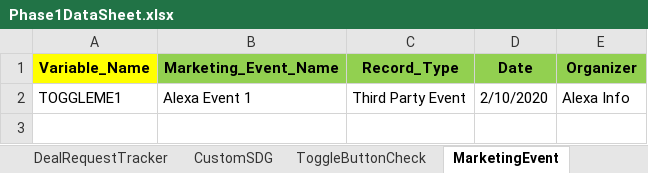
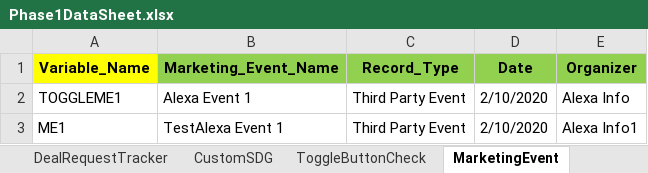
Before and after one commit to NitinNavatar/PE4.7, an Excel workbook: Phase1DataSheet.xlsx, sheet MarketingEvent, drawn as a sheet; values as stored, in another font and other column widths than the file's, no borders; the diff names each change by its address in the sheet, - before the commit and + after, or states it on an @@ line.

Commit message:
update excel
Signed-off-by: Ankit Jaiswal <ajaiswal@navatargroup.com>

```diff
--- a/Phase1DataSheet.xlsx (sheet MarketingEvent)
+++ b/Phase1DataSheet.xlsx (sheet MarketingEvent)
+row 3: ME1 | TestAlexa Event 1 | Third Party Event | 2/10/2020 | Alexa Info1
```
Also changed, not shown: TestCases.xlsx.
